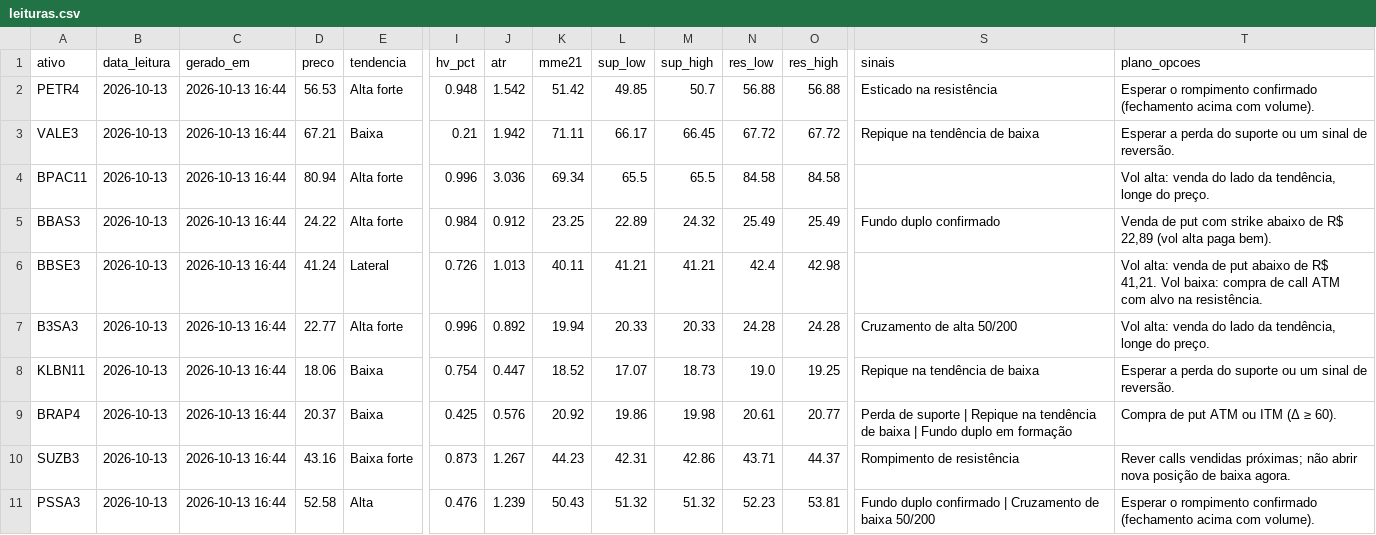
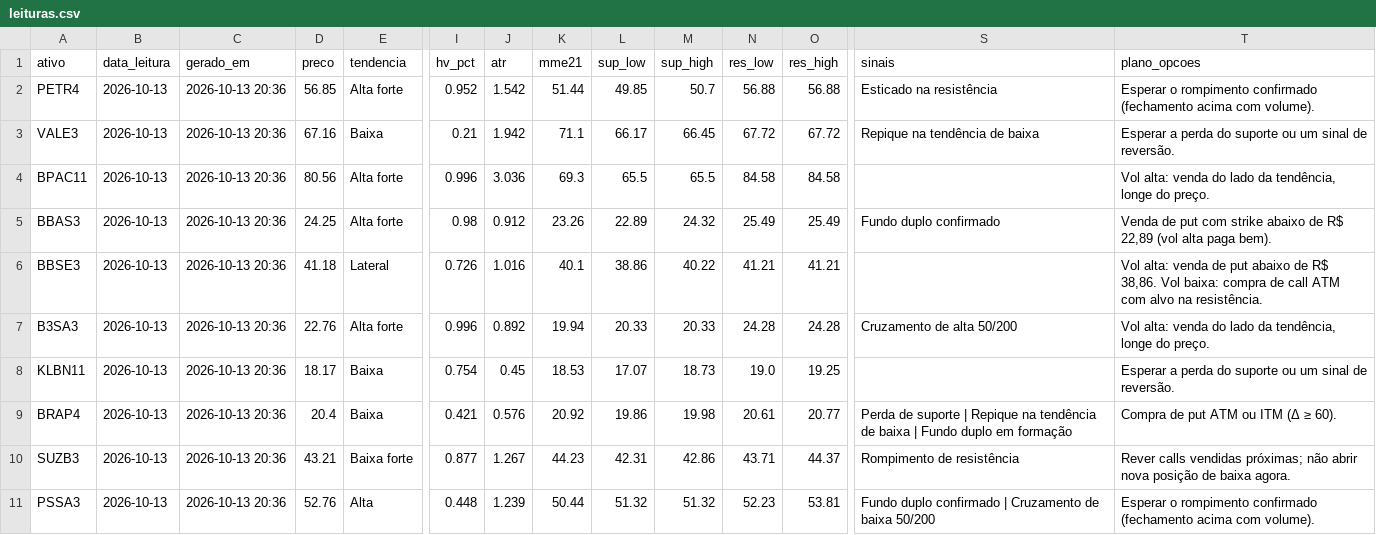
Before and after one commit to DCS1986/PAINEL-ARBITRAGEM, a CSV file: radar_tecnico/radar/leituras.csv, drawn as a sheet; only a part is shown, gaps mark what is left out; the diff covers the shown part only; the diff names each change by its address in the sheet, - before the commit and + after, or states it on an @@ line.

Commit message:
Radar: leituras 2026-10-13

```diff
--- a/radar_tecnico/radar/leituras.csv
+++ b/radar_tecnico/radar/leituras.csv
-C2:C11 (gerado_em): 2026-10-13 16:44
+C2:C11 (gerado_em): 2026-10-13 20:36
-D2 (preco): 56.53
+D2 (preco): 56.85
-I2 (hv_pct): 0.948
+I2 (hv_pct): 0.952
-K2 (mme21): 51.42
+K2 (mme21): 51.44
-D3 (preco): 67.21
+D3 (preco): 67.16
-K3 (mme21): 71.11
+K3 (mme21): 71.1
-D4 (preco): 80.94
+D4 (preco): 80.56
-K4 (mme21): 69.34
+K4 (mme21): 69.3
-D5 (preco): 24.22
+D5 (preco): 24.25
-I5 (hv_pct): 0.984
+I5 (hv_pct): 0.98
-K5 (mme21): 23.25
+K5 (mme21): 23.26
-D6 (preco): 41.24
+D6 (preco): 41.18
-J6 (atr): 1.013
+J6 (atr): 1.016
-K6 (mme21): 40.11
+K6 (mme21): 40.1
-L6 (sup_low): 41.21
+L6 (sup_low): 38.86
-M6 (sup_high): 41.21
+M6 (sup_high): 40.22
-N6 (res_low): 42.4
+N6 (res_low): 41.21
-O6 (res_high): 42.98
+O6 (res_high): 41.21
-T6 (plano_opcoes): …de R$ 41,21. Vol baixa:…
+T6 (plano_opcoes): …de R$ 38,86. Vol baixa:…
-D7 (preco): 22.77
+D7 (preco): 22.76
-D8 (preco): 18.06
+D8 (preco): 18.17
-J8 (atr): 0.447
+J8 (atr): 0.45
-K8 (mme21): 18.52
+K8 (mme21): 18.53
-S8 (sinais): Repique na tendência de baixa
+S8 (sinais): (empty)
-D9 (preco): 20.37
+D9 (preco): 20.4
-I9 (hv_pct): 0.425
+I9 (hv_pct): 0.421
-D10 (preco): 43.16
+D10 (preco): 43.21
-I10 (hv_pct): 0.873
+I10 (hv_pct): 0.877
-D11 (preco): 52.58
+D11 (preco): 52.76
-I11 (hv_pct): 0.476
+I11 (hv_pct): 0.448
-K11 (mme21): 50.43
+K11 (mme21): 50.44
```
Also changed, not shown: 19 edited cells elsewhere in this file, radar_tecnico/radar/sugestoes.csv.
